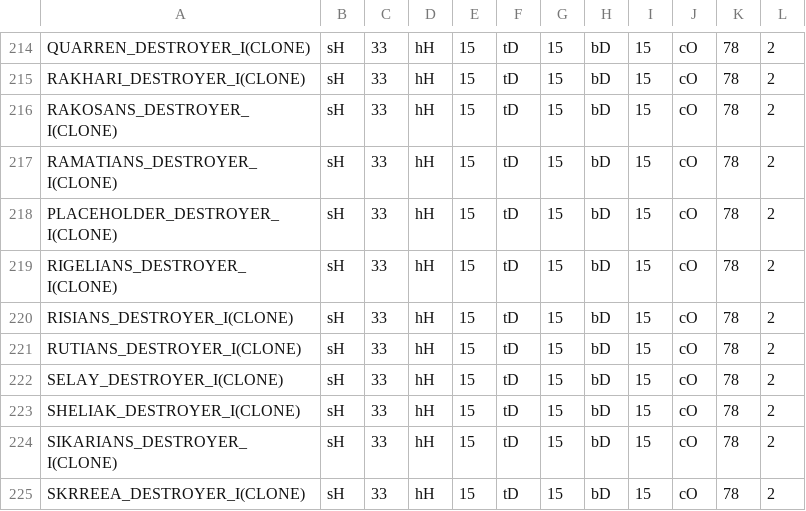
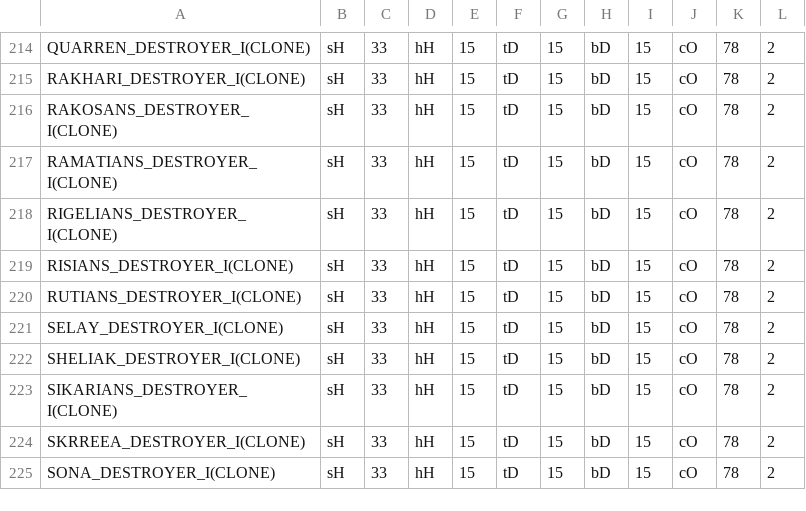
Before and after one commit to BotF2/Unity3D_BirthOfTheFederation, a CSV file: Assets/Resources/Data/ShipSO.csv, drawn as a sheet; only a part is shown, gaps mark what is left out; the shorter side is filled out with more unchanged rows; the diff names each change by its address in the sheet, - before the commit and + after, or states it on an @@ line.

```diff
--- a/Assets/Resources/Data/ShipSO.csv
+++ b/Assets/Resources/Data/ShipSO.csv
-row 218: PLACEHOLDER_DESTROYER_I(CLONE) | sH | 33 | hH | 15 | tD | 15 | bD | 15 | cO | 78 | 2
```
Also changed, not shown: 7 other files.
